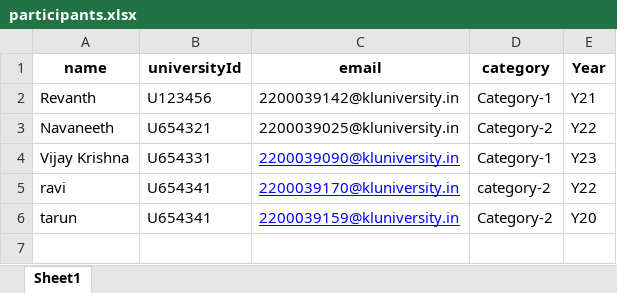
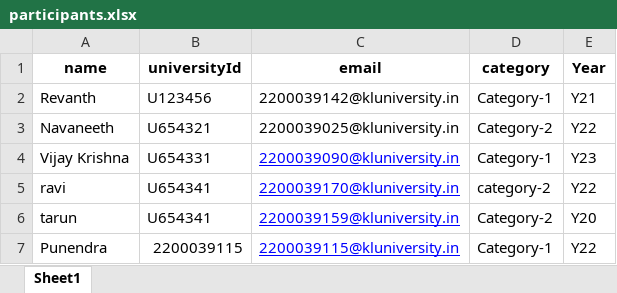
Before and after one commit to NavaneethReddySeelam/Ticket-Generation-and-E-mail-Delivery, an Excel workbook: participants.xlsx, sheet Sheet1, drawn as a sheet; values as stored, in another font and other column widths than the file's, no borders; the diff names each change by its address in the sheet, - before the commit and + after, or states it on an @@ line.

```diff
--- a/participants.xlsx (sheet Sheet1)
+++ b/participants.xlsx (sheet Sheet1)
+row 7: Punendra | 2200039115 | 2200039115@kluniversity.in | Category-1 | Y22
```
Also changed, not shown: 6 other files.
